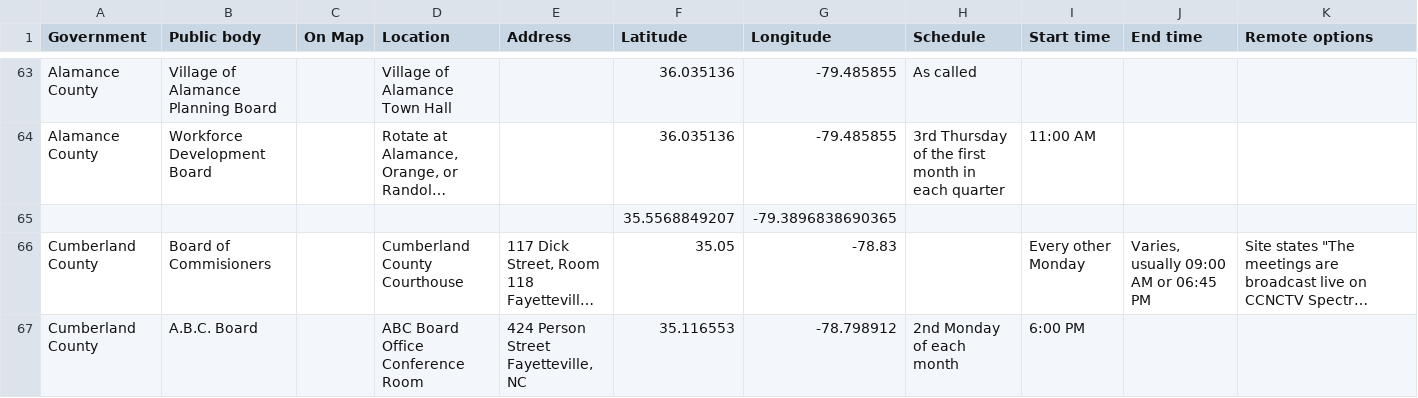
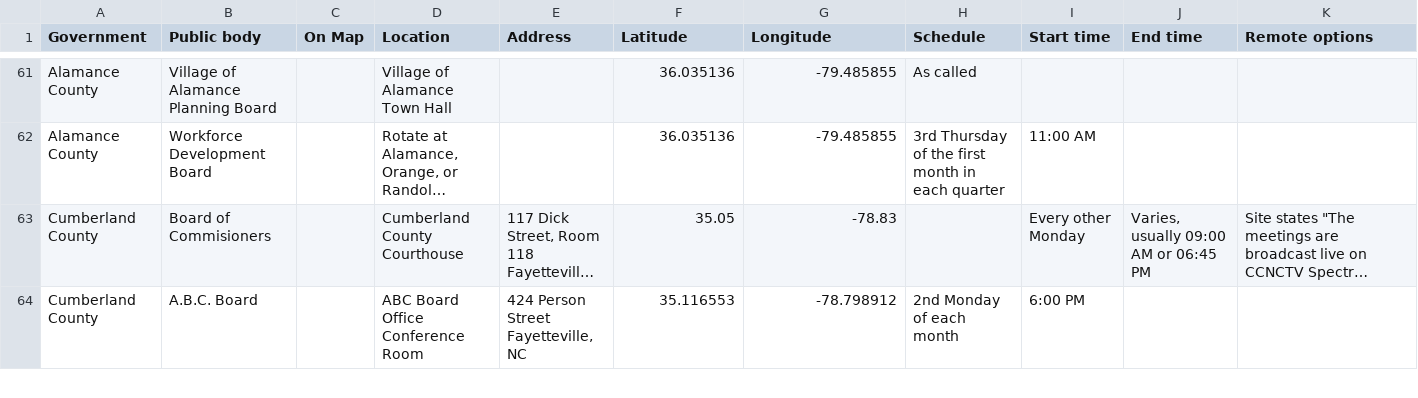
Before and after one commit to Code-for-the-Carolinas/openmeetingtoolkit, a CSV file: publicmeetings/Scrapers/all.csv, drawn as a sheet; only a part is shown, gaps mark what is left out; long unchanged cells end in …; removed rows and columns are numbered as before the commit, all else as after; rows hold the shown columns only; the diff covers the shown part only; the diff names each change by its address in the sheet, - before the commit and + after, or states it on an @@ line.

```diff
--- a/publicmeetings/Scrapers/all.csv
+++ b/publicmeetings/Scrapers/all.csv
-row 65:  |  |  |  |  | 35.5568849207 | -79.3896838690365
```
Also changed, not shown: 1 added row, 6 removed rows and 41 edited cells elsewhere in this file, publicmeetings/meetings.csv, 8 other files.
